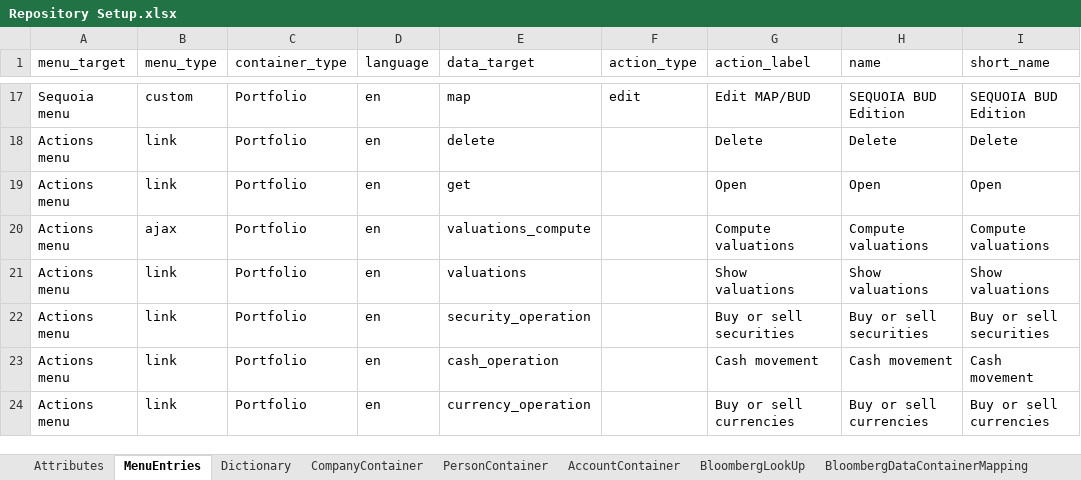
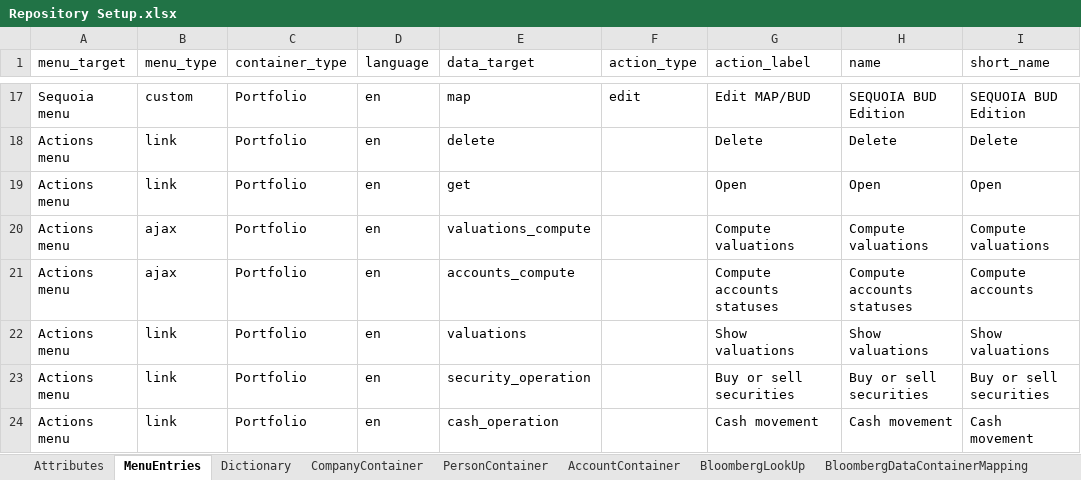
Before and after one commit to humblejok/gso_finale, an Excel workbook: resources/Repository Setup.xlsx, sheet MenuEntries, drawn as a sheet; only a part is shown, gaps mark what is left out; the shorter side is filled out with more unchanged rows; values as stored, in another font and other column widths than the file's, no borders; the diff names each change by its address in the sheet, - before the commit and + after, or states it on an @@ line.

```diff
--- a/resources/Repository Setup.xlsx (sheet MenuEntries)
+++ b/resources/Repository Setup.xlsx (sheet MenuEntries)
+row 21: Actions menu | ajax | Portfolio | en | accounts_compute |  | Compute accounts statuses | Compute accounts statuses | Compute accounts
```
Also changed, not shown: 9 other files.
